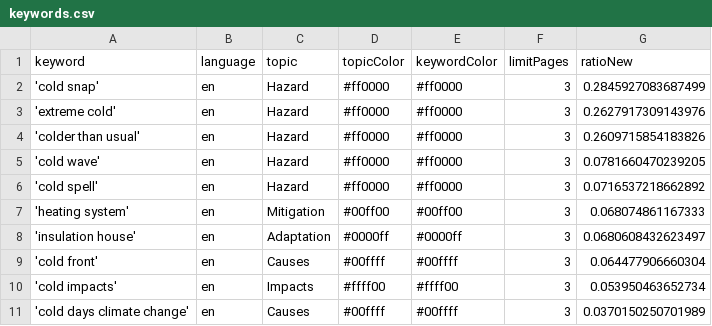
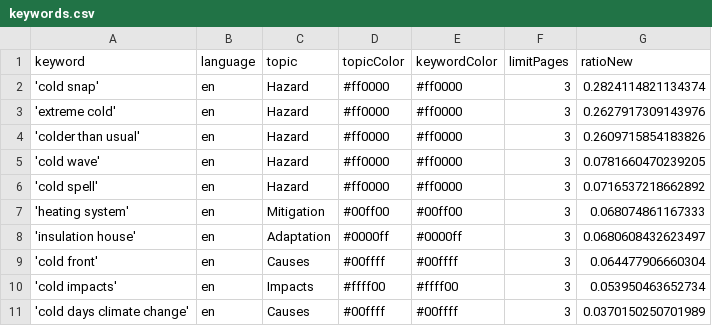
Before and after one commit to JW-news/ColdIsComing, a CSV file: keywords.csv, drawn as a sheet.

```diff
--- a/keywords.csv
+++ b/keywords.csv
@@ -1,3 +1,3 @@
 keyword,language,topic,topicColor,keywordColor,limitPages,ratioNew
-'cold snap',en,Hazard,#ff0000,#ff0000,3,0.2845927083687499
+'cold snap',en,Hazard,#ff0000,#ff0000,3,0.2824114821134374
 'extreme cold',en,Hazard,#ff0000,#ff0000,3,0.2627917309143976
```
Also changed, not shown: 1 other file.
